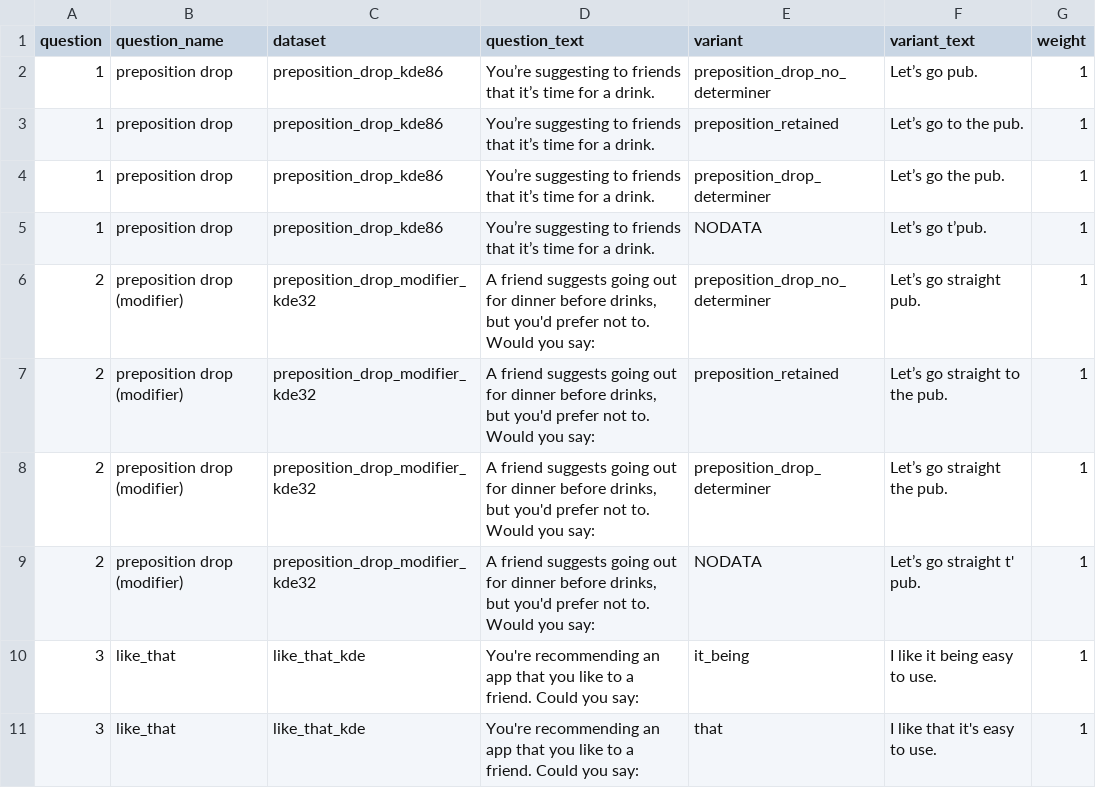
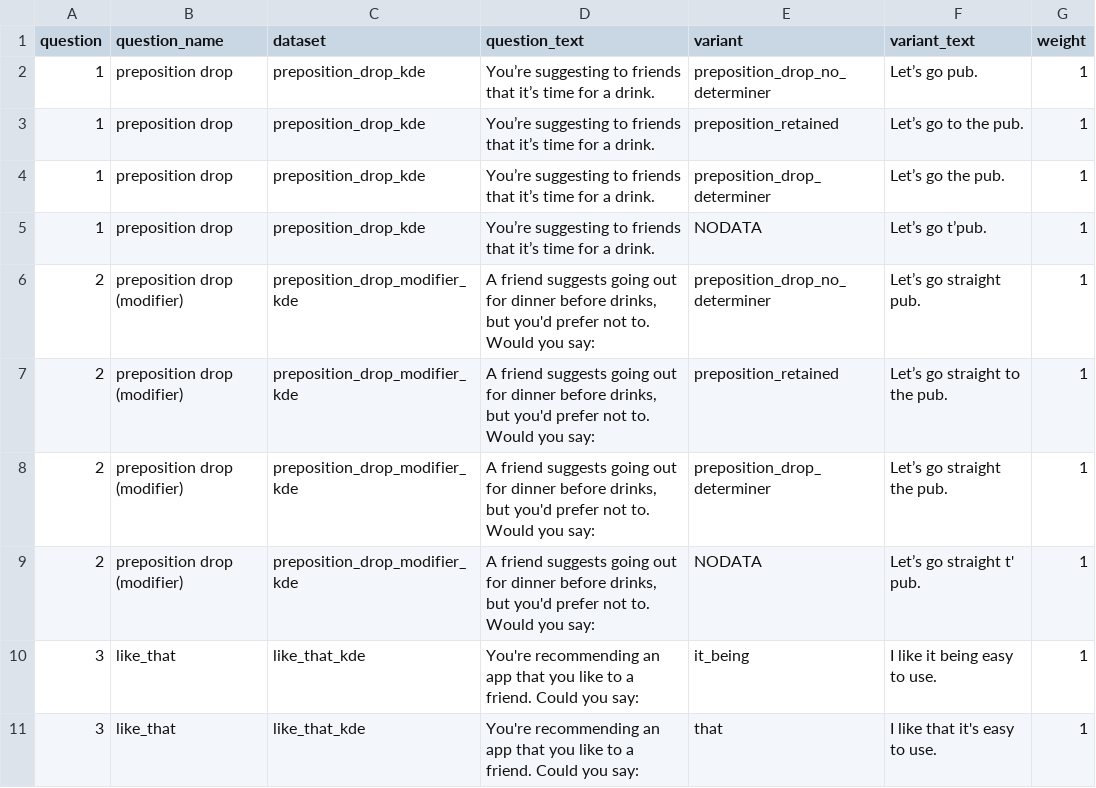
Before and after one commit to deepthigopal/public_datasets, a CSV file: en/app/questionnaire/main_questions.csv, drawn as a sheet; only a part is shown.

Commit message:
remove numbers from filenames

```diff
--- a/en/app/questionnaire/main_questions.csv
+++ b/en/app/questionnaire/main_questions.csv
@@ -1,10 +1,10 @@
 question,question_name,dataset,question_text,variant,variant_text,weight
-1,preposition drop,preposition_drop_kde86,You’re suggesting to friends that it’s time for a drink. ,preposition_drop_no_determiner,Let’s go pub.,1
-1,preposition drop,preposition_drop_kde86,You’re suggesting to friends that it’s time for a drink. ,preposition_retained,Let’s go to the pub. ,1
-1,preposition drop,preposition_drop_kde86,You’re suggesting to friends that it’s time for a drink. ,preposition_drop_determiner,Let’s go the pub. ,1
-1,preposition drop,preposition_drop_kde86,You’re suggesting to friends that it’s time for a drink. ,NODATA,Let’s go t’pub. ,1
-2,preposition drop (modifier),preposition_drop_modifier_kde32,"A friend suggests going out for dinner before drinks, but you'd prefer not to. Would you say:",preposition_drop_no_determiner,Let’s go straight pub.,1
-2,preposition drop (modifier),preposition_drop_modifier_kde32,"A friend suggests going out for dinner before drinks, but you'd prefer not to. Would you say:",preposition_retained,Let’s go straight to the pub.,1
-2,preposition drop (modifier),preposition_drop_modifier_kde32,"A friend suggests going out for dinner before drinks, but you'd prefer not to. Would you say:",preposition_drop_determiner,Let’s go straight the pub.,1
-2,preposition drop (modifier),preposition_drop_modifier_kde32,"A friend suggests going out for dinner before drinks, but you'd prefer not to. Would you say:",NODATA,Let’s go straight t' pub.,1
+1,preposition drop,preposition_drop_kde,You’re suggesting to friends that it’s time for a drink. ,preposition_drop_no_determiner,Let’s go pub.,1
+1,preposition drop,preposition_drop_kde,You’re suggesting to friends that it’s time for a drink. ,preposition_retained,Let’s go to the pub. ,1
+1,preposition drop,preposition_drop_kde,You’re suggesting to friends that it’s time for a drink. ,preposition_drop_determiner,Let’s go the pub. ,1
+1,preposition drop,preposition_drop_kde,You’re suggesting to friends that it’s time for a drink. ,NODATA,Let’s go t’pub. ,1
+2,preposition drop (modifier),preposition_drop_modifier_kde,"A friend suggests going out for dinner before drinks, but you'd prefer not to. Would you say:",preposition_drop_no_determiner,Let’s go straight pub.,1
+2,preposition drop (modifier),preposition_drop_modifier_kde,"A friend suggests going out for dinner before drinks, but you'd prefer not to. Would you say:",preposition_retained,Let’s go straight to the pub.,1
+2,preposition drop (modifier),preposition_drop_modifier_kde,"A friend suggests going out for dinner before drinks, but you'd prefer not to. Would you say:",preposition_drop_determiner,Let’s go straight the pub.,1
+2,preposition drop (modifier),preposition_drop_modifier_kde,"A friend suggests going out for dinner before drinks, but you'd prefer not to. Would you say:",NODATA,Let’s go straight t' pub.,1
 3,like_that,like_that_kde,You're recommending an app that you like to a friend. Could you say:,it_being,I like it being easy to use. ,1
```
